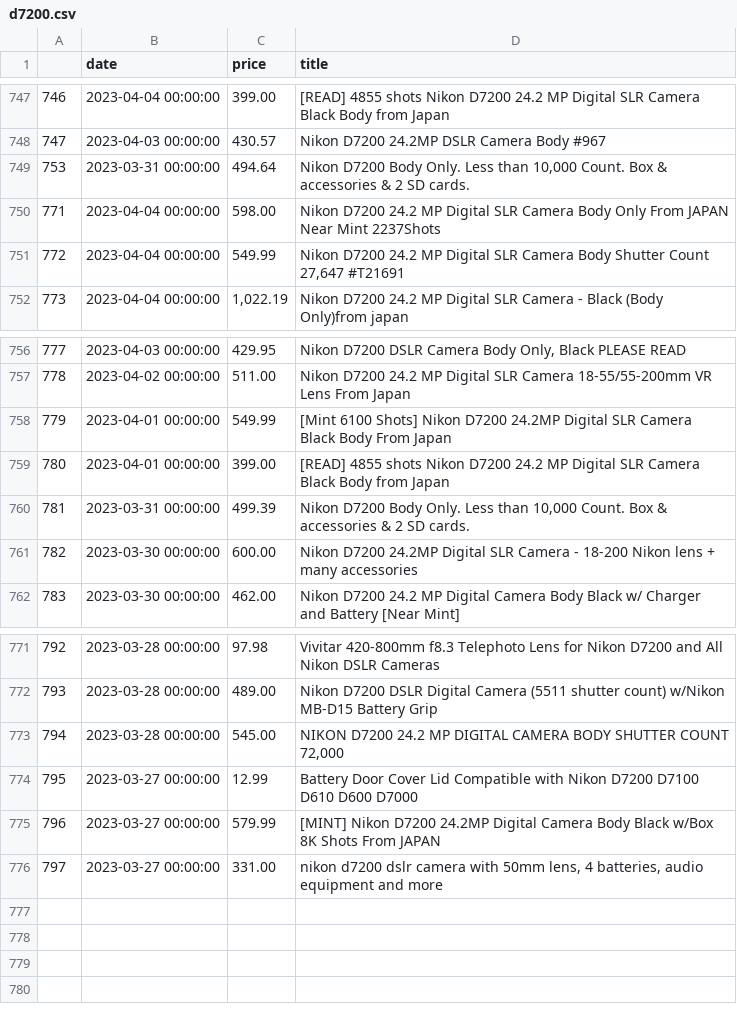
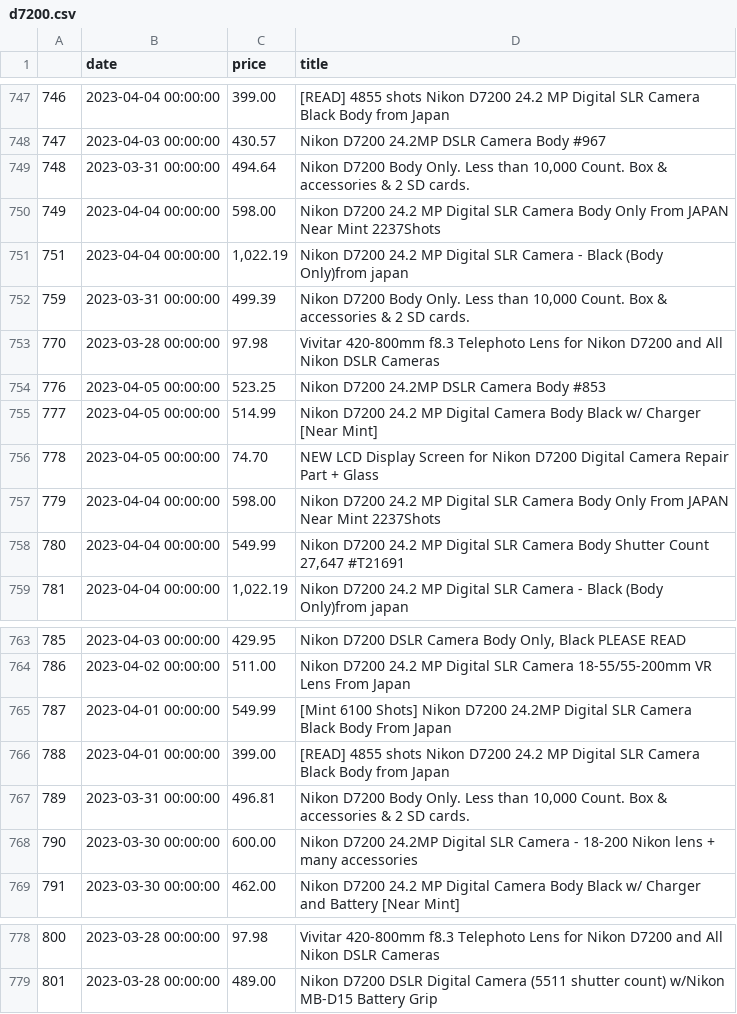
Before and after one commit to kobesar/ebaytracker, a CSV file: data/d7200.csv, drawn as a sheet; only a part is shown, gaps mark what is left out; removed rows and columns are numbered as before the commit, all else as after; the diff names each change by its address in the sheet, - before the commit and + after, or states it on an @@ line.

```diff
--- a/data/d7200.csv
+++ b/data/d7200.csv
@@ column A renumbered between rows 749 and 779 @@
+row 751: 751 | 2023-04-04 00:00:00 | 1,022.19 | Nikon D7200 24.2 MP Digital SLR Camera - Black (Body Only)from japan
+row 752: 759 | 2023-03-31 00:00:00 | 499.39 | Nikon D7200 Body Only. Less than 10,000 Count. Box & accessories & 2 SD cards.
+row 753: 770 | 2023-03-28 00:00:00 | 97.98 | Vivitar 420-800mm f8.3 Telephoto Lens for Nikon D7200 and All Nikon DSLR Cameras
+row 754: 776 | 2023-04-05 00:00:00 | 523.25 | Nikon D7200 24.2MP DSLR Camera Body #853
+row 755: 777 | 2023-04-05 00:00:00 | 514.99 | Nikon D7200 24.2 MP Digital Camera Body Black w/ Charger [Near Mint]
+row 756: 778 | 2023-04-05 00:00:00 | 74.70 | NEW LCD Display Screen for Nikon D7200 Digital Camera Repair Part + Glass
+row 757: 779 | 2023-04-04 00:00:00 | 598.00 | Nikon D7200 24.2 MP Digital SLR Camera Body Only From JAPAN Near Mint 2237Shots
-C767 (price): 499.39
+C767 (price): 496.81
-row 773: 794 | 2023-03-28 00:00:00 | 545.00 | NIKON D7200 24.2 MP DIGITAL CAMERA BODY SHUTTER COUNT 72,000
-row 774: 795 | 2023-03-27 00:00:00 | 12.99 | Battery Door Cover Lid Compatible with Nikon D7200 D7100 D610 D600 D7000
-row 775: 796 | 2023-03-27 00:00:00 | 579.99 | [MINT] Nikon D7200 24.2MP Digital Camera Body Black w/Box 8K Shots From JAPAN
-row 776: 797 | 2023-03-27 00:00:00 | 331.00 | nikon d7200 dslr camera with 50mm lens, 4 batteries, audio equipment and more
```
Also changed, not shown: data/full_data.csv, data/nikkor1024.csv, 1 other file.
